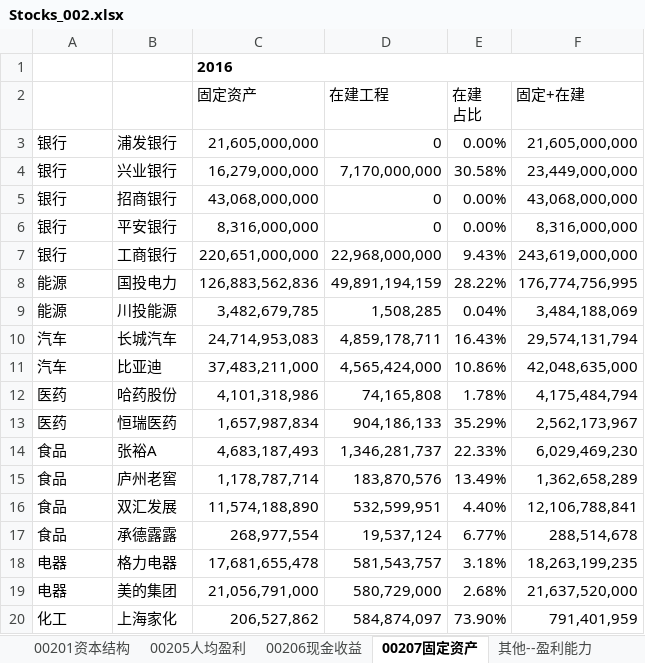
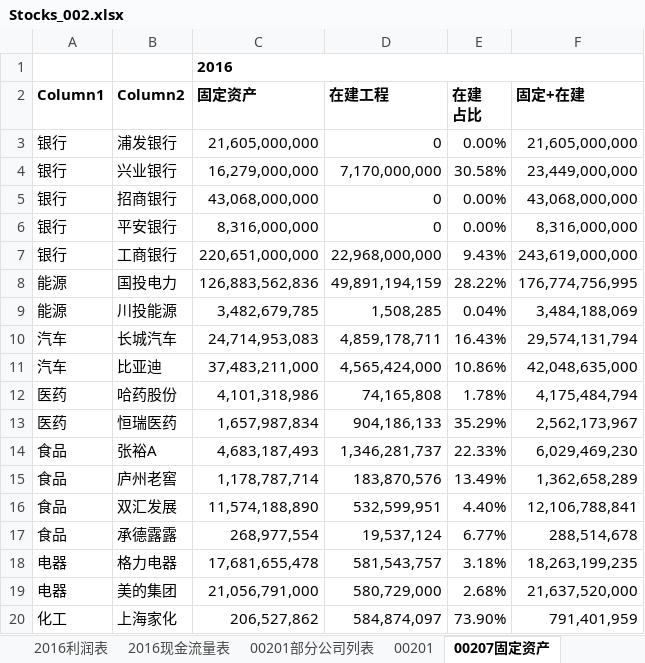
Before and after one commit to stockbrother/daydayup, an Excel workbook: stocks/Stocks_002.xlsx, sheet 00207固定资产, drawn as a sheet; values as stored, in another font and other column widths than the file's, no borders; conditional formats and table styles not drawn; the diff names each change by its address in the sheet, - before the commit and + after, or states it on an @@ line.

```diff
--- a/stocks/Stocks_002.xlsx (sheet 00207固定资产)
+++ b/stocks/Stocks_002.xlsx (sheet 00207固定资产)
-sheet tab: 00201资本结构
+sheet tab: 2016利润表
+sheet tab: 2016现金流量表
+sheet tab: 00201部分公司列表
+sheet tab: 00201
-A2: (empty)
+A2: Column1
-B2: (empty)
+B2: Column2
-C2:F2 bold: off
+C2:F2 bold: on
```
Also changed, not shown: other sheet tabs, stocks/Stocks_001.xlsx, stocks/Stocks_003.xlsx.
